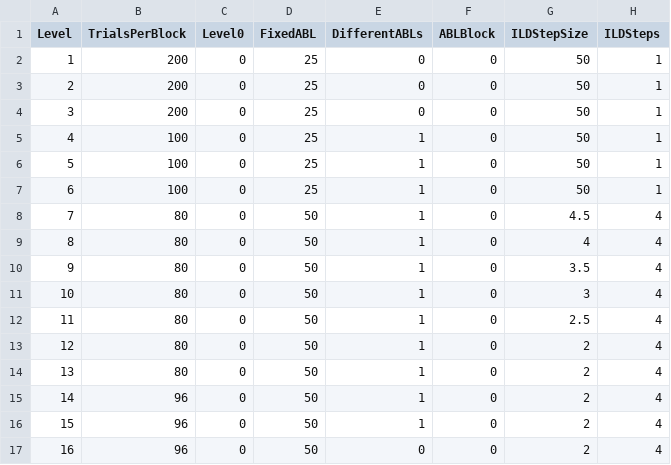
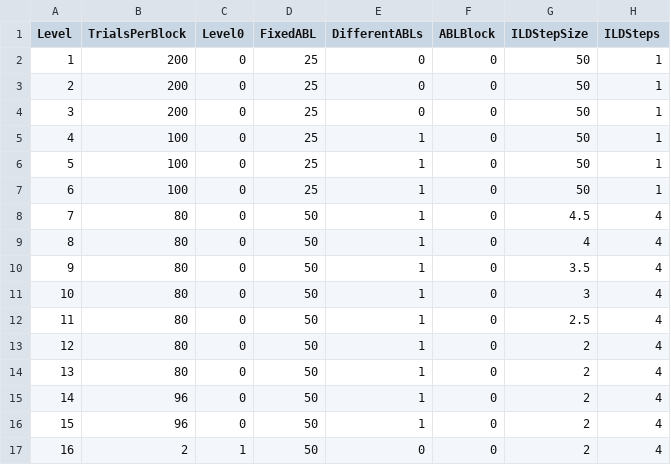
Before and after one commit to fchampalimaud/CDC.SoundLateralizationTask, a CSV file: src/config/training.csv, drawn as a sheet; only a part is shown; the diff names each change by its address in the sheet, - before the commit and + after, or states it on an @@ line.

```diff
--- a/src/config/training.csv
+++ b/src/config/training.csv
-B17 (TrialsPerBlock): 96
+B17 (TrialsPerBlock): 2
-C17 (Level0): 0
+C17 (Level0): 1
```
Also changed, not shown: 18 other files.
